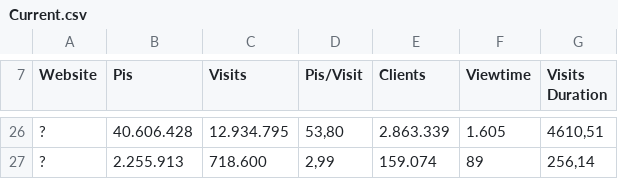
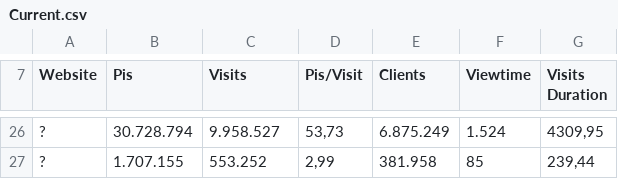
Before and after one commit to calyaconsult/scores_hostoverview, a CSV file: files/Current.csv, drawn as a sheet; only a part is shown, gaps mark what is left out; the diff covers the shown part only; the diff names each change by its address in the sheet, - before the commit and + after, or states it on an @@ line.

```diff
--- a/files/Current.csv
+++ b/files/Current.csv
-B26 (Pis): 40.606.428
+B26 (Pis): 30.728.794
-C26 (Visits): 12.934.795
+C26 (Visits): 9.958.527
-D26 (Pis/Visit): 53,80
+D26 (Pis/Visit): 53,73
-E26 (Clients): 2.863.339
+E26 (Clients): 6.875.249
-F26 (Viewtime): 1.605
+F26 (Viewtime): 1.524
-G26 (Visits Duration): 4610,51
+G26 (Visits Duration): 4309,95
-B27 (Pis): 2.255.913
+B27 (Pis): 1.707.155
-C27 (Visits): 718.600
+C27 (Visits): 553.252
-E27 (Clients): 159.074
+E27 (Clients): 381.958
-F27 (Viewtime): 89
+F27 (Viewtime): 85
-G27 (Visits Duration): 256,14
+G27 (Visits Duration): 239,44
```
Also changed, not shown: 3 added rows, 3 removed rows and 90 edited cells elsewhere in this file, files/CYear.csv, files/Previous.csv, 3 other files.
